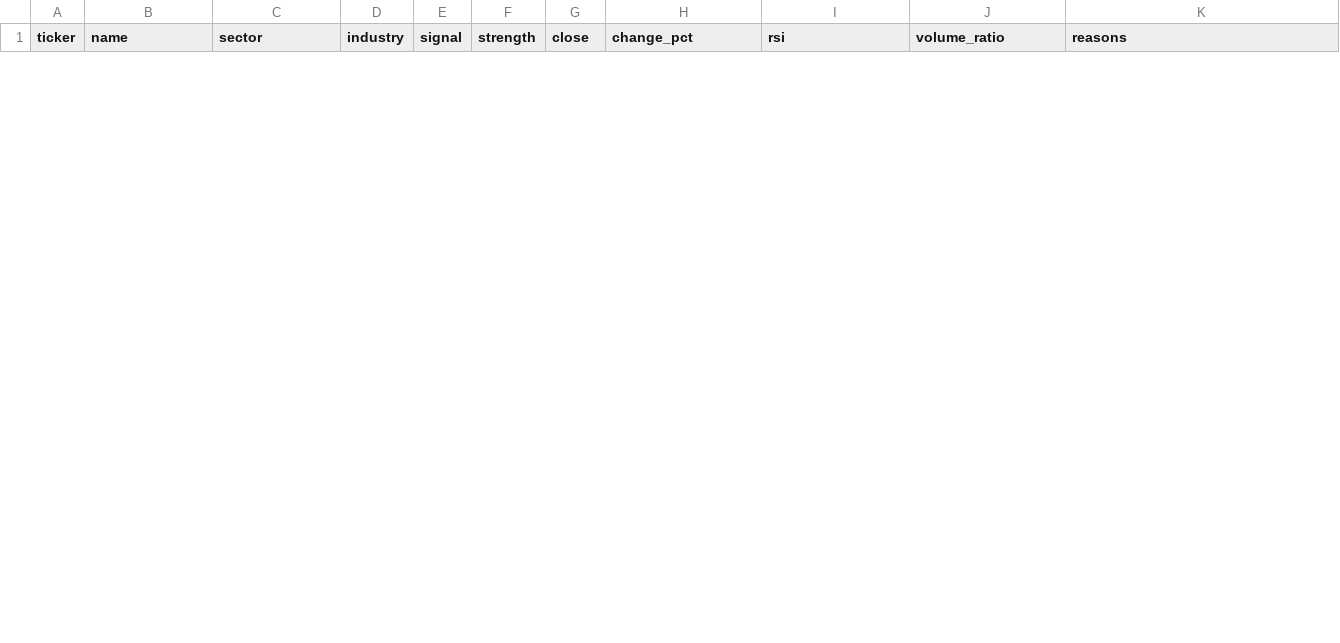
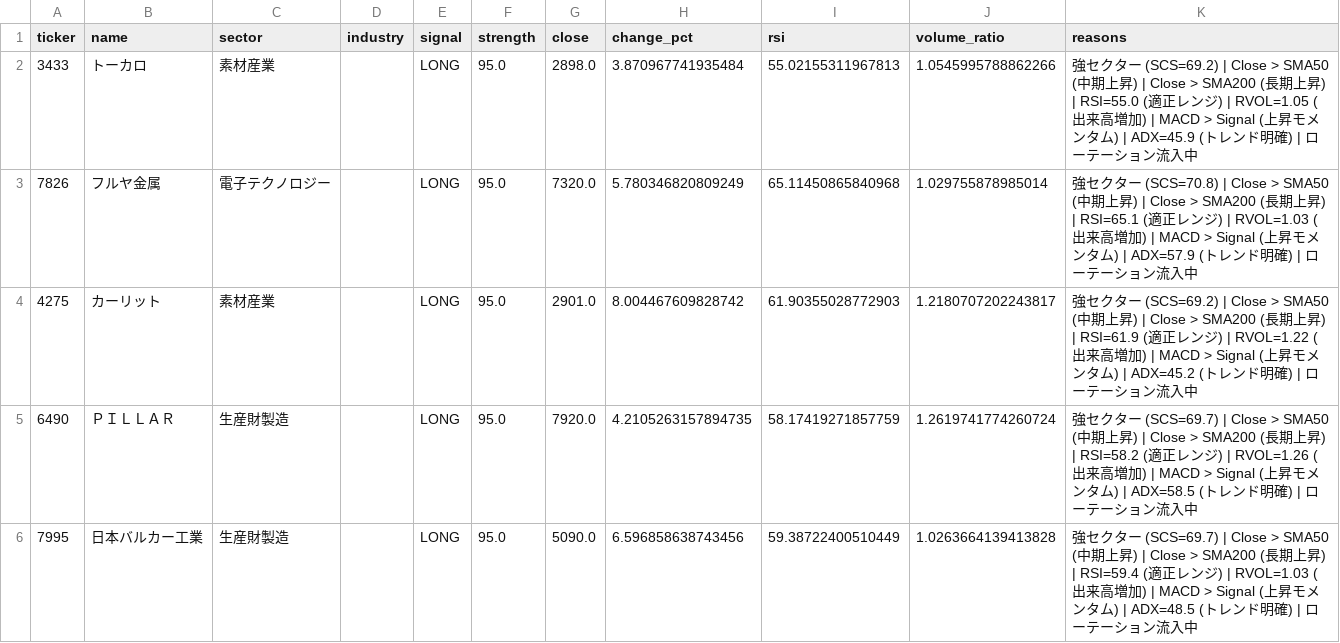
Before and after one commit to lasernyan/stockscreener, a CSV file: screener/trade_candidates_jp.csv, drawn as a sheet; only a part is shown; the diff covers the shown part only; the diff names each change by its address in the sheet, - before the commit and + after, or states it on an @@ line.

```diff
--- a/screener/trade_candidates_jp.csv
+++ b/screener/trade_candidates_jp.csv
+row 2: 3433 | トーカロ | 素材産業 |  | LONG | 95.0 | 2898.0 | 3.870967741935484 | 55.02155311967813 | 1.0545995788862266 | 強セクター (SCS=69.2) | Close > SMA50 (中期上昇) | Close > SMA200 (長期上昇) | RSI=55.0 (適正レンジ) | RVOL=1.05 (出来高増加) | MACD > Signal (上昇モメンタム) | ADX=45.9 (トレンド明確) | ローテーション流入中
+row 3: 7826 | フルヤ金属 | 電子テクノロジー |  | LONG | 95.0 | 7320.0 | 5.780346820809249 | 65.11450865840968 | 1.029755878985014 | 強セクター (SCS=70.8) | Close > SMA50 (中期上昇) | Close > SMA200 (長期上昇) | RSI=65.1 (適正レンジ) | RVOL=1.03 (出来高増加) | MACD > Signal (上昇モメンタム) | ADX=57.9 (トレンド明確) | ローテーション流入中
+row 4: 4275 | カーリット | 素材産業 |  | LONG | 95.0 | 2901.0 | 8.004467609828742 | 61.90355028772903 | 1.2180707202243817 | 強セクター (SCS=69.2) | Close > SMA50 (中期上昇) | Close > SMA200 (長期上昇) | RSI=61.9 (適正レンジ) | RVOL=1.22 (出来高増加) | MACD > Signal (上昇モメンタム) | ADX=45.2 (トレンド明確) | ローテーション流入中
+row 5: 6490 | ＰＩＬＬＡＲ | 生産財製造 |  | LONG | 95.0 | 7920.0 | 4.2105263157894735 | 58.17419271857759 | 1.2619741774260724 | 強セクター (SCS=69.7) | Close > SMA50 (中期上昇) | Close > SMA200 (長期上昇) | RSI=58.2 (適正レンジ) | RVOL=1.26 (出来高増加) | MACD > Signal (上昇モメンタム) | ADX=58.5 (トレンド明確) | ローテーション流入中
+row 6: 7995 | 日本バルカー工業 | 生産財製造 |  | LONG | 95.0 | 5090.0 | 6.596858638743456 | 59.38722400510449 | 1.0263664139413828 | 強セクター (SCS=69.7) | Close > SMA50 (中期上昇) | Close > SMA200 (長期上昇) | RSI=59.4 (適正レンジ) | RVOL=1.03 (出来高増加) | MACD > Signal (上昇モメンタム) | ADX=48.5 (トレンド明確) | ローテーション流入中
```
Also changed, not shown: 5 added rows and 10 removed rows elsewhere in this file, screener/sector_metrics_jp.csv, screener/sector_metrics_us.csv, 3 other files.
